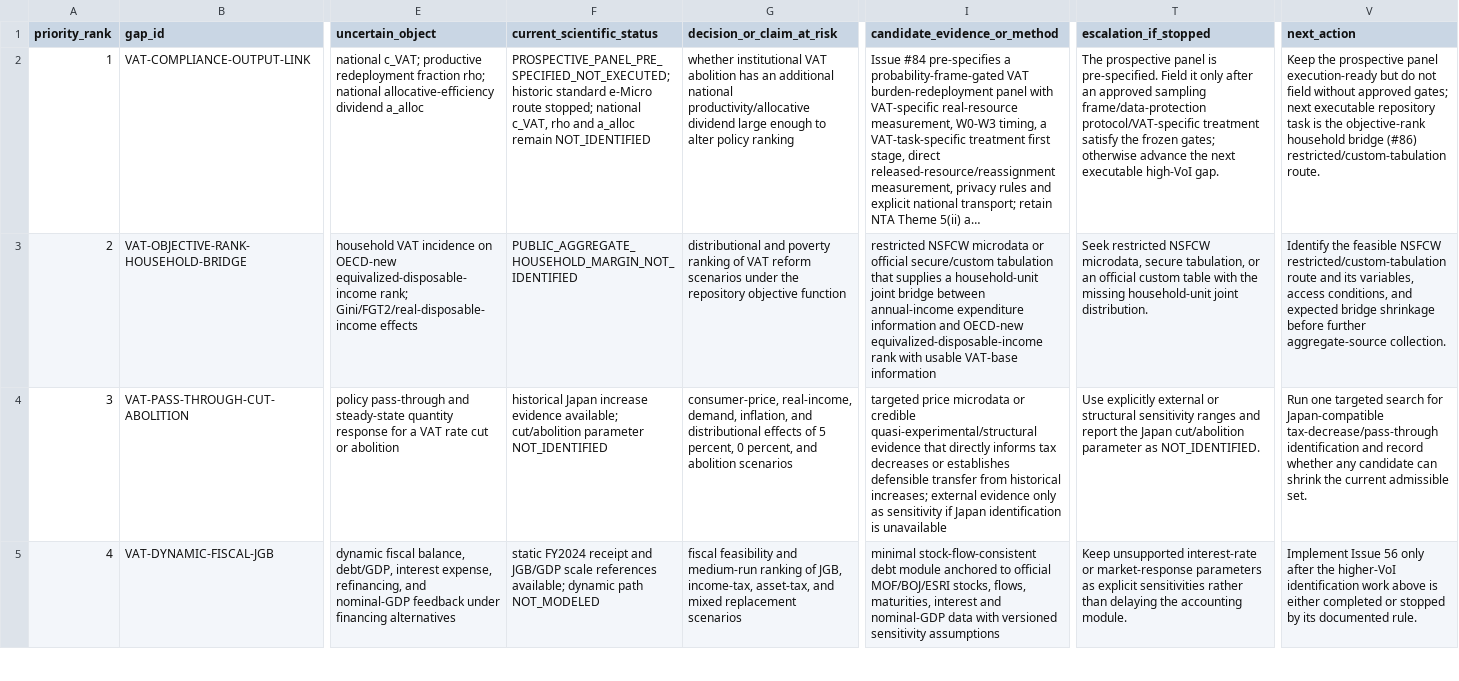
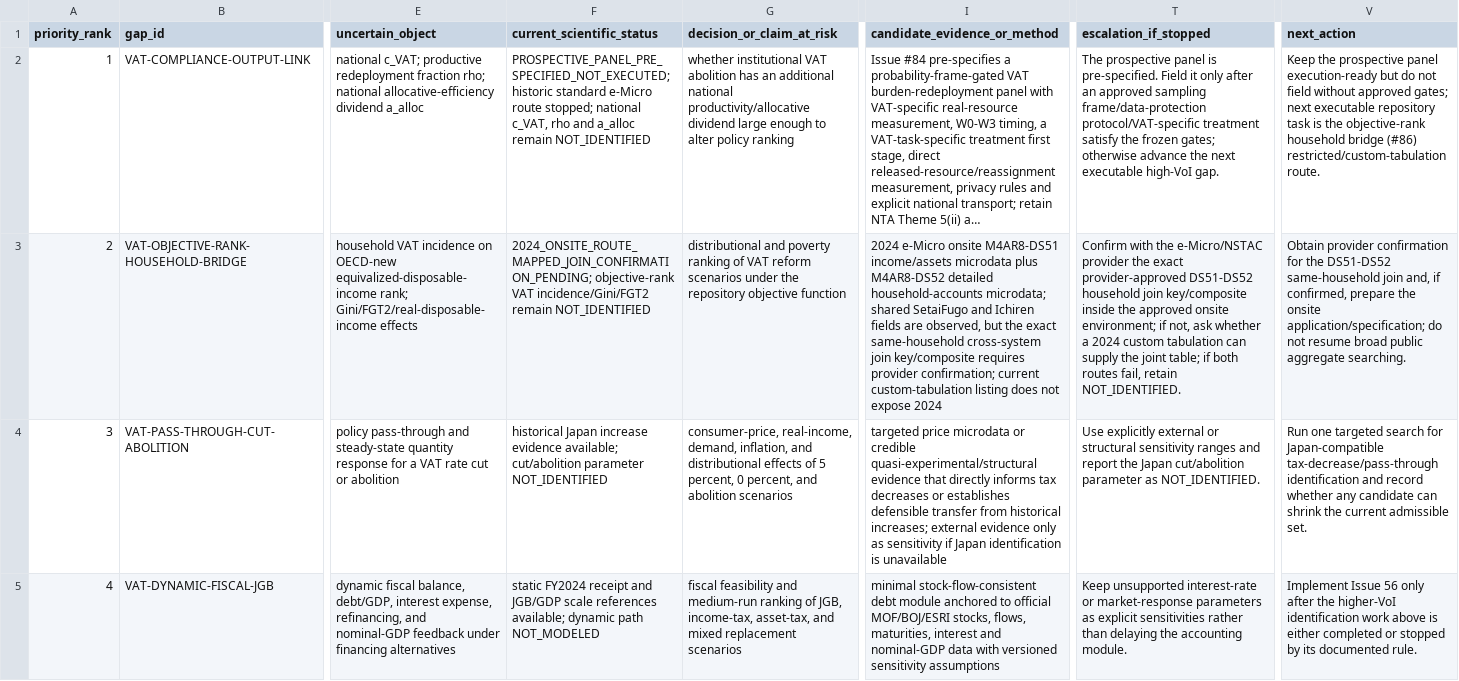
Before and after one commit to xmeta/jp-consumption-tax-reform, a CSV file: data/research_priority_backlog.csv, drawn as a sheet; only a part is shown, gaps mark what is left out; long unchanged cells end in …; the diff names each change by its address in the sheet, - before the commit and + after, or states it on an @@ line.

```diff
--- a/data/research_priority_backlog.csv
+++ b/data/research_priority_backlog.csv
-F3 (current_scientific_status): PUBLIC_AGGREGATE_HOUSEHOLD_MARGIN_NOT_IDENTIFIED
+F3 (current_scientific_status): 2024_ONSITE_ROUTE_MAPPED_JOIN_CONFIRMATION_PENDING; objective-rank VAT incidence/Gini/FGT2 remain NOT_IDENTIFIED
-I3 (candidate_evidence_or_method): restricted NSFCW microdata or official secure/custom tabulation that supplies a household-unit joint bridge between annual-income expenditure information and OECD-new equivalized-disposable-income rank with usable VAT-base information
+I3 (candidate_evidence_or_method): 2024 e-Micro onsite M4AR8-DS51 income/assets microdata plus M4AR8-DS52 detailed household-accounts microdata; shared SetaiFugo and Ichiren fields are observed, but the exact same-household cross-system join key/composite requires provider confirmation; current custom-tabulation listing does not expose 2024
-T3 (escalation_if_stopped): Seek restricted NSFCW microdata, secure tabulation, or an official custom table with the missing household-unit joint distribution.
+T3 (escalation_if_stopped): Confirm with the e-Micro/NSTAC provider the exact provider-approved DS51-DS52 household join key/composite inside the approved onsite environment; if not, ask whether a 2024 custom tabulation can supply the joint table; if both routes fail, retain NOT_IDENTIFIED.
-V3 (next_action): Identify the feasible NSFCW restricted/custom-tabulation route and its variables, access conditions, and expected bridge shrinkage before further aggregate-source collection.
+V3 (next_action): Obtain provider confirmation for the DS51-DS52 same-household join and, if confirmed, prepare the onsite application/specification; do not resume broad public aggregate searching.
```
Also changed, not shown: data/derived_catalog.csv, data/source_catalog.csv, 13 other files.
